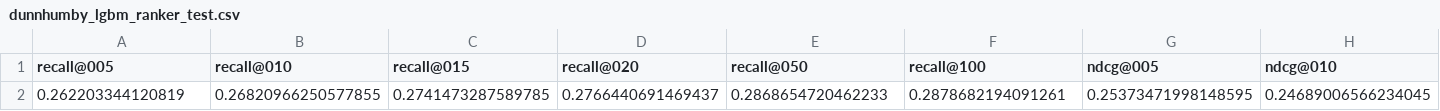
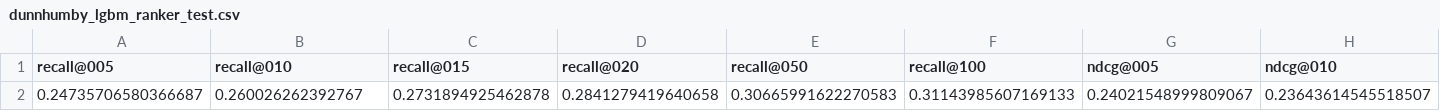
Before and after one commit to 66golden/next-basket-lgbm, a CSV file: results/dunnhumby_lgbm_ranker_test.csv, drawn as a sheet; only a part is shown; removed rows and columns are numbered as before the commit, all else as after; rows hold the shown columns only; the diff names each change by its address in the sheet, - before the commit and + after, or states it on an @@ line.

```diff
--- a/results/dunnhumby_lgbm_ranker_test.csv
+++ b/results/dunnhumby_lgbm_ranker_test.csv
-row 2: 0.262203344120819 | 0.26820966250577855 | 0.2741473287589785 | 0.2766440691469437 | 0.2868654720462233 | 0.2878682194091261 | 0.25373471998148595 | 0.24689006566234045
+row 2: 0.24735706580366687 | 0.260026262392767 | 0.2731894925462878 | 0.2841279419640658 | 0.30665991622270583 | 0.31143985607169133 | 0.24021548999809067 | 0.23643614545518507
```
Also changed, not shown: results/instacart_lgbm_ranker_test.csv, results/tafeng_lgbm_ranker_test.csv, 10 other files.
